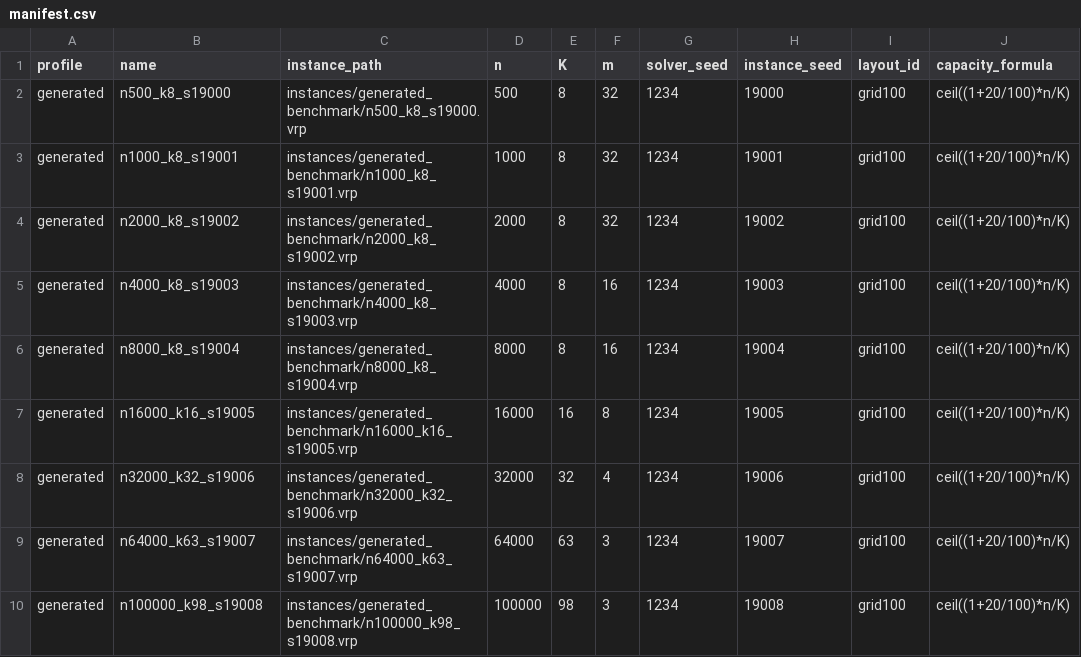
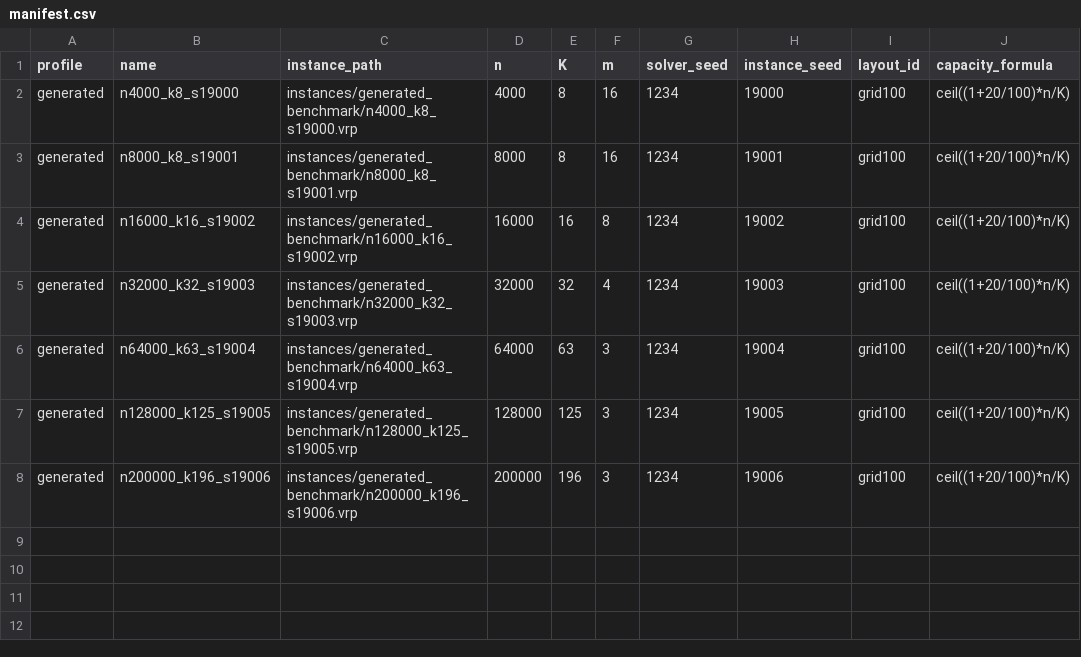
Before and after one commit to JustCh3cco-19/VehicleRoutingProblem, a CSV file: instances/generated_benchmark/manifest.csv, drawn as a sheet.

```diff
--- a/instances/generated_benchmark/manifest.csv
+++ b/instances/generated_benchmark/manifest.csv
@@ -1,10 +1,8 @@
 profile,name,instance_path,n,K,m,solver_seed,instance_seed,layout_id,capacity_formula
-generated,n500_k8_s19000,instances/generated_benchmark/n500_k8_s19000.vrp,500,8,32,1234,19000,grid100,ceil((1+20/100)*n/K)
-generated,n1000_k8_s19001,instances/generated_benchmark/n1000_k8_s19001.vrp,1000,8,32,1234,19001,grid100,ceil((1+20/100)*n/K)
-generated,n2000_k8_s19002,instances/generated_benchmark/n2000_k8_s19002.vrp,2000,8,32,1234,19002,grid100,ceil((1+20/100)*n/K)
-generated,n4000_k8_s19003,instances/generated_benchmark/n4000_k8_s19003.vrp,4000,8,16,1234,19003,grid100,ceil((1+20/100)*n/K)
-generated,n8000_k8_s19004,instances/generated_benchmark/n8000_k8_s19004.vrp,8000,8,16,1234,19004,grid100,ceil((1+20/100)*n/K)
-generated,n16000_k16_s19005,instances/generated_benchmark/n16000_k16_s19005.vrp,16000,16,8,1234,19005,grid100,ceil((1+20/100)*n/K)
-generated,n32000_k32_s19006,instances/generated_benchmark/n32000_k32_s19006.vrp,32000,32,4,1234,19006,grid100,ceil((1+20/100)*n/K)
-generated,n64000_k63_s19007,instances/generated_benchmark/n64000_k63_s19007.vrp,64000,63,3,1234,19007,grid100,ceil((1+20/100)*n/K)
-generated,n100000_k98_s19008,instances/generated_benchmark/n100000_k98_s19008.vrp,100000,98,3,1234,19008,grid100,ceil((1+20/100)*n/K)
+generated,n4000_k8_s19000,instances/generated_benchmark/n4000_k8_s19000.vrp,4000,8,16,1234,19000,grid100,ceil((1+20/100)*n/K)
+generated,n8000_k8_s19001,instances/generated_benchmark/n8000_k8_s19001.vrp,8000,8,16,1234,19001,grid100,ceil((1+20/100)*n/K)
+generated,n16000_k16_s19002,instances/generated_benchmark/n16000_k16_s19002.vrp,16000,16,8,1234,19002,grid100,ceil((1+20/100)*n/K)
+generated,n32000_k32_s19003,instances/generated_benchmark/n32000_k32_s19003.vrp,32000,32,4,1234,19003,grid100,ceil((1+20/100)*n/K)
+generated,n64000_k63_s19004,instances/generated_benchmark/n64000_k63_s19004.vrp,64000,63,3,1234,19004,grid100,ceil((1+20/100)*n/K)
+generated,n128000_k125_s19005,instances/generated_benchmark/n128000_k125_s19005.vrp,128000,125,3,1234,19005,grid100,ceil((1+20/100)*n/K)
+generated,n200000_k196_s19006,instances/generated_benchmark/n200000_k196_s19006.vrp,200000,196,3,1234,19006,grid100,ceil((1+20/100)*n/K)
```
Also changed, not shown: instances/generated_benchmark/manifest_cuda.csv, instances/generated_benchmark/manifest_openmp_mpi.csv, 16 other files.
